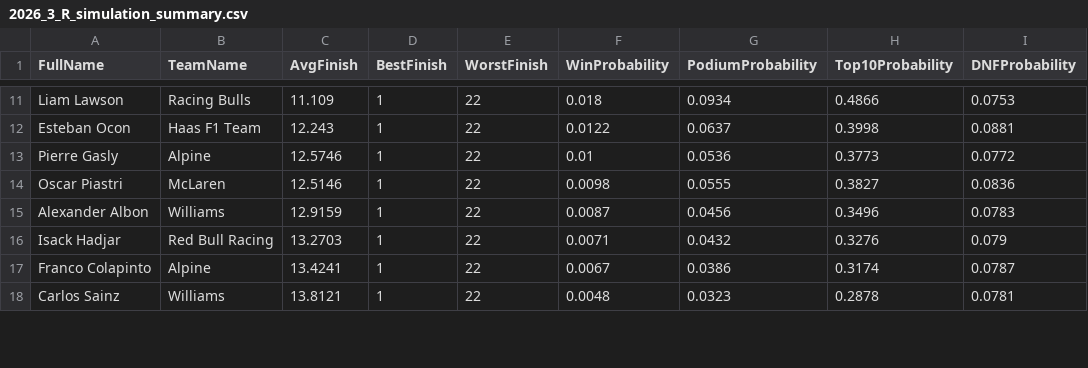
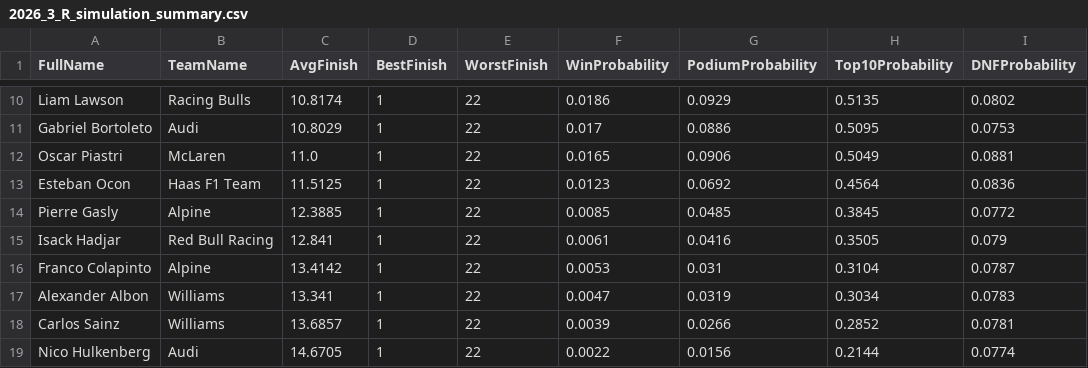
Before and after one commit to mbailey304/f1predictor, a CSV file: outputs/2026_3_R_simulation_summary.csv, drawn as a sheet; only a part is shown, gaps mark what is left out; removed rows and columns are numbered as before the commit, all else as after; the diff covers the shown part only; the diff names each change by its address in the sheet, - before the commit and + after, or states it on an @@ line.

```diff
--- a/outputs/2026_3_R_simulation_summary.csv
+++ b/outputs/2026_3_R_simulation_summary.csv
-C10 (AvgFinish): 11.109
+C10 (AvgFinish): 10.8174
-F10 (WinProbability): 0.018
+F10 (WinProbability): 0.0186
-G10 (PodiumProbability): 0.0934
+G10 (PodiumProbability): 0.0929
-H10 (Top10Probability): 0.4866
+H10 (Top10Probability): 0.5135
-I10 (DNFProbability): 0.0753
+I10 (DNFProbability): 0.0802
+row 11: Gabriel Bortoleto | Audi | 10.8029 | 1 | 22 | 0.017 | 0.0886 | 0.5095 | 0.0753
+row 12: Oscar Piastri | McLaren | 11.0 | 1 | 22 | 0.0165 | 0.0906 | 0.5049 | 0.0881
-C13 (AvgFinish): 12.243
+C13 (AvgFinish): 11.5125
-F13 (WinProbability): 0.0122
+F13 (WinProbability): 0.0123
-G13 (PodiumProbability): 0.0637
+G13 (PodiumProbability): 0.0692
-H13 (Top10Probability): 0.3998
+H13 (Top10Probability): 0.4564
-I13 (DNFProbability): 0.0881
+I13 (DNFProbability): 0.0836
-C14 (AvgFinish): 12.5746
+C14 (AvgFinish): 12.3885
-F14 (WinProbability): 0.01
+F14 (WinProbability): 0.0085
-G14 (PodiumProbability): 0.0536
+G14 (PodiumProbability): 0.0485
-H14 (Top10Probability): 0.3773
+H14 (Top10Probability): 0.3845
-row 14: Oscar Piastri | McLaren | 12.5146 | 1 | 22 | 0.0098 | 0.0555 | 0.3827 | 0.0836
-row 15: Alexander Albon | Williams | 12.9159 | 1 | 22 | 0.0087 | 0.0456 | 0.3496 | 0.0783
-C15 (AvgFinish): 13.2703
+C15 (AvgFinish): 12.841
-F15 (WinProbability): 0.0071
+F15 (WinProbability): 0.0061
-G15 (PodiumProbability): 0.0432
+G15 (PodiumProbability): 0.0416
-H15 (Top10Probability): 0.3276
+H15 (Top10Probability): 0.3505
-C16 (AvgFinish): 13.4241
+C16 (AvgFinish): 13.4142
-F16 (WinProbability): 0.0067
+F16 (WinProbability): 0.0053
-G16 (PodiumProbability): 0.0386
+G16 (PodiumProbability): 0.031
-H16 (Top10Probability): 0.3174
+H16 (Top10Probability): 0.3104
+row 17: Alexander Albon | Williams | 13.341 | 1 | 22 | 0.0047 | 0.0319 | 0.3034 | 0.0783
-C18 (AvgFinish): 13.8121
+C18 (AvgFinish): 13.6857
-F18 (WinProbability): 0.0048
+F18 (WinProbability): 0.0039
-G18 (PodiumProbability): 0.0323
+G18 (PodiumProbability): 0.0266
-H18 (Top10Probability): 0.2878
+H18 (Top10Probability): 0.2852
+row 19: Nico Hulkenberg | Audi | 14.6705 | 1 | 22 | 0.0022 | 0.0156 | 0.2144 | 0.0774
```
Also changed, not shown: 2 added rows, 4 removed rows and 41 edited cells elsewhere in this file, outputs/2026_3_Q_predictions.csv, outputs/2026_3_R_predictions.csv, 4 other files.
